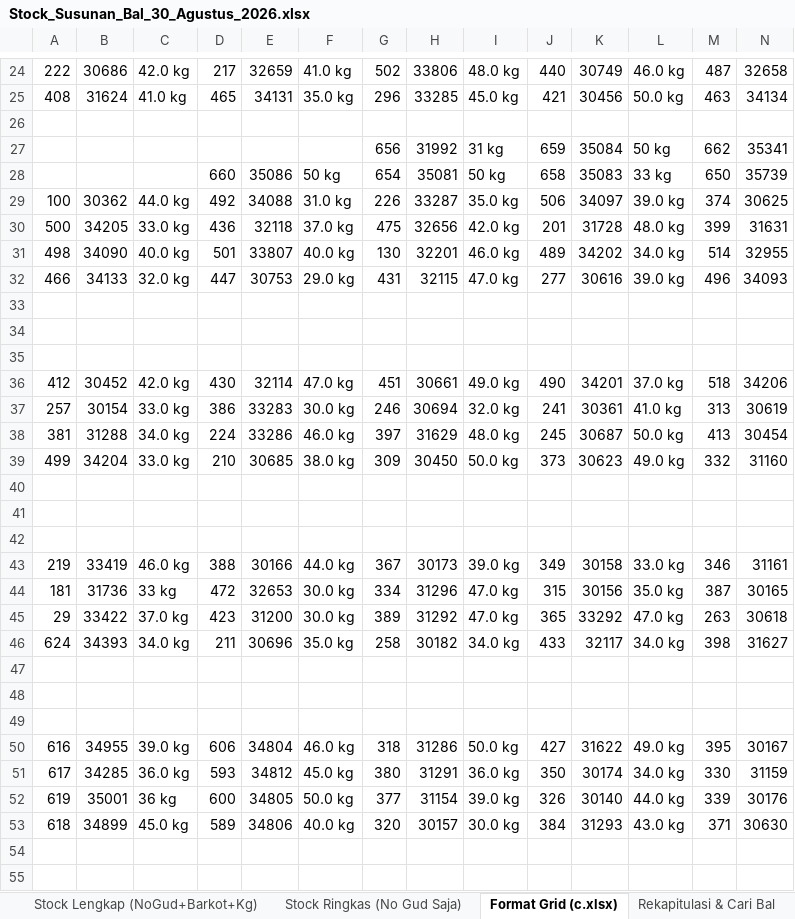
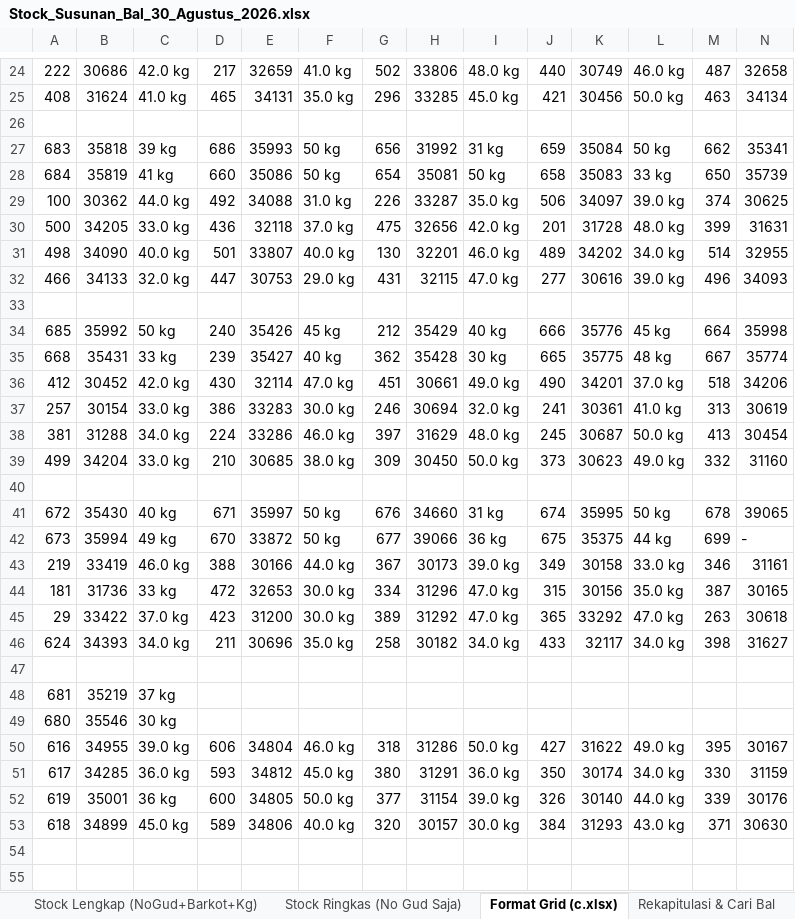
Before and after one commit to grndnstnmlk/stock-gudang-susunan, an Excel workbook: Stock_Susunan_Bal_30_Agustus_2026.xlsx, sheet Format Grid (c.xlsx), drawn as a sheet; only a part is shown, gaps mark what is left out; values as stored, in another font and other column widths than the file's, no cell formats; rows hold the shown columns only; the diff names each change by its address in the sheet, - before the commit and + after, or states it on an @@ line.

```diff
--- a/Stock_Susunan_Bal_30_Agustus_2026.xlsx (sheet Format Grid (c.xlsx))
+++ b/Stock_Susunan_Bal_30_Agustus_2026.xlsx (sheet Format Grid (c.xlsx))
-A27: (empty)
+A27: 683
-B27: (empty)
+B27: 35818
-C27: (empty)
+C27: 39 kg
-D27: (empty)
+D27: 686
-E27: (empty)
+E27: 35993
-F27: (empty)
+F27: 50 kg
-A28: (empty)
+A28: 684
-B28: (empty)
+B28: 35819
-C28: (empty)
+C28: 41 kg
-row 34: (empty)
+row 34: 685 | 35992 | 50 kg | 240 | 35426 | 45 kg | 212 | 35429 | 40 kg | 666 | 35776 | 45 kg | 664 | 35998
-row 35: (empty)
+row 35: 668 | 35431 | 33 kg | 239 | 35427 | 40 kg | 362 | 35428 | 30 kg | 665 | 35775 | 48 kg | 667 | 35774
-row 41: (empty)
+row 41: 672 | 35430 | 40 kg | 671 | 35997 | 50 kg | 676 | 34660 | 31 kg | 674 | 35995 | 50 kg | 678 | 39065
-row 42: (empty)
+row 42: 673 | 35994 | 49 kg | 670 | 33872 | 50 kg | 677 | 39066 | 36 kg | 675 | 35375 | 44 kg | 699 | -
-row 48: (empty)
+row 48: 681 | 35219 | 37 kg
-row 49: (empty)
+row 49: 680 | 35546 | 30 kg
```
Also changed, not shown: sheet Rekapitulasi & Cari Bal, sheet Stock Lengkap (NoGud+Barkot+Kg), sheet Stock Ringkas (No Gud Saja), cell formats, c.xlsx, 3 other files.
